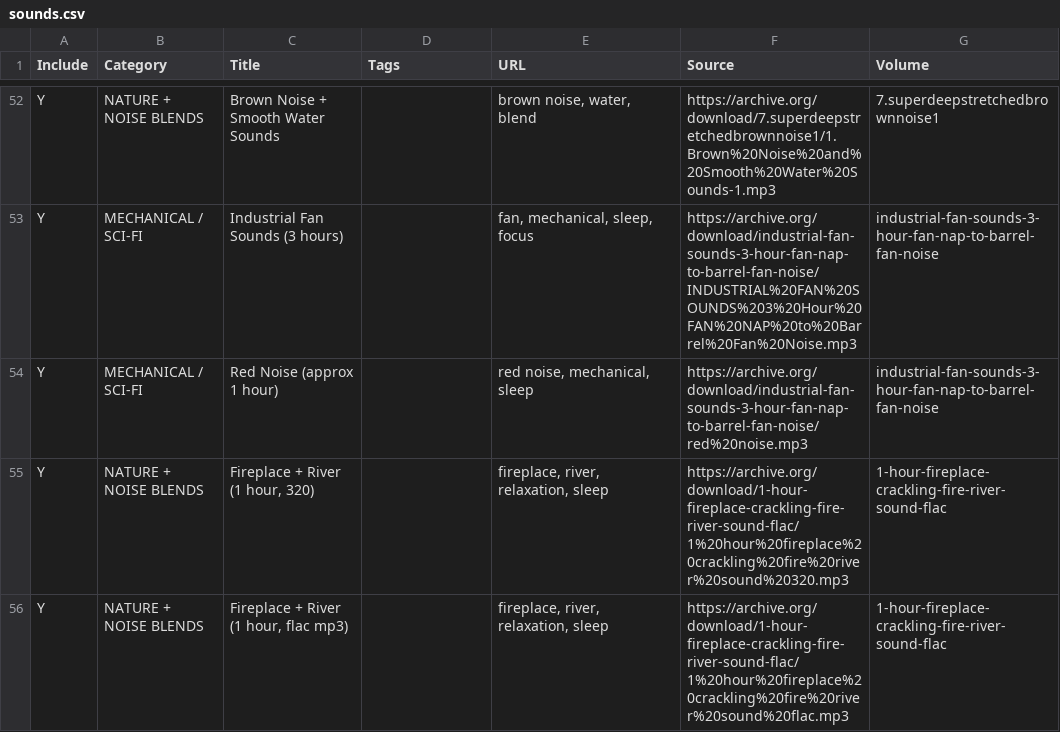
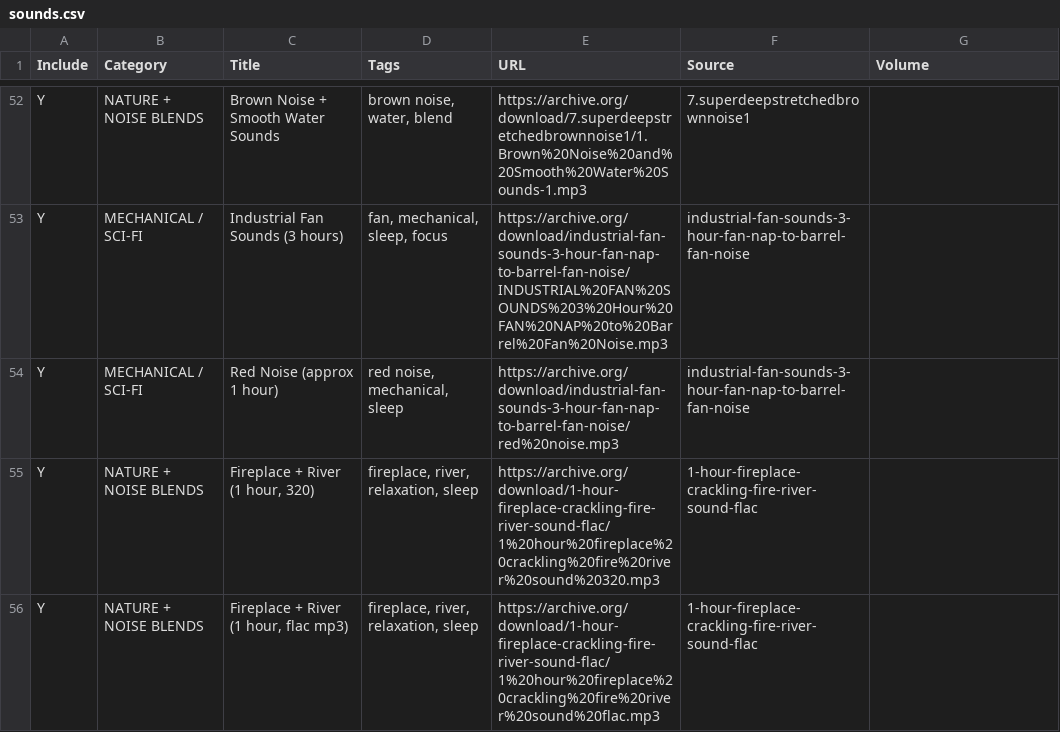
Before and after one commit to jhselby/ColorNoise, a CSV file: sounds.csv, drawn as a sheet; only a part is shown, gaps mark what is left out; the diff covers the shown part only; the diff names each change by its address in the sheet, - before the commit and + after, or states it on an @@ line.

```diff
--- a/sounds.csv
+++ b/sounds.csv
-D52 (Tags): (empty)
+D52 (Tags): brown noise, water, blend
-E52 (URL): brown noise, water, blend
+E52 (URL): https://archive.org/download/7.superdeepstretchedbrownnoise1/1.Brown%20Noise%20and%20Smooth%20Water%20Sounds-1.mp3
-F52 (Source): https://archive.org/download/7.superdeepstretchedbrownnoise1/1.Brown%20Noise%20and%20Smooth%20Water%20Sounds-1.mp3
+F52 (Source): 7.superdeepstretchedbrownnoise1
-G52 (Volume): 7.superdeepstretchedbrownnoise1
+G52 (Volume): (empty)
-D53 (Tags): (empty)
+D53 (Tags): fan, mechanical, sleep, focus
-E53 (URL): fan, mechanical, sleep, focus
+E53 (URL): https://archive.org/download/industrial-fan-sounds-3-hour-fan-nap-to-barrel-fan-noise/INDUSTRIAL%20FAN%20SOUNDS%203%20Hour%20FAN%20NAP%20to%20Barrel%20Fan%20Noise.mp3
-F53 (Source): https://archive.org/download/industrial-fan-sounds-3-hour-fan-nap-to-barrel-fan-noise/INDUSTRIAL%20FAN%20SOUNDS%203%20Hour%20FAN%20NAP%20to%20Barrel%20Fan%20Noise.mp3
+F53 (Source): industrial-fan-sounds-3-hour-fan-nap-to-barrel-fan-noise
-G53:G54 (Volume): industrial-fan-sounds-3-hour-fan-nap-to-barrel-fan-noise
+G53:G54 (Volume): (empty)
-D54 (Tags): (empty)
+D54 (Tags): red noise, mechanical, sleep
-E54 (URL): red noise, mechanical, sleep
+E54 (URL): https://archive.org/download/industrial-fan-sounds-3-hour-fan-nap-to-barrel-fan-noise/red%20noise.mp3
-F54 (Source): https://archive.org/download/industrial-fan-sounds-3-hour-fan-nap-to-barrel-fan-noise/red%20noise.mp3
+F54 (Source): industrial-fan-sounds-3-hour-fan-nap-to-barrel-fan-noise
-D55:D56 (Tags): (empty)
+D55:D56 (Tags): fireplace, river, relaxation, sleep
-E55 (URL): fireplace, river, relaxation, sleep
+E55 (URL): https://archive.org/download/1-hour-fireplace-crackling-fire-river-sound-flac/1%20hour%20fireplace%20crackling%20fire%20river%20sound%20320.mp3
-F55 (Source): https://archive.org/download/1-hour-fireplace-crackling-fire-river-sound-flac/1%20hour%20fireplace%20crackling%20fire%20river%20sound%20320.mp3
+F55 (Source): 1-hour-fireplace-crackling-fire-river-sound-flac
-G55:G56 (Volume): 1-hour-fireplace-crackling-fire-river-sound-flac
+G55:G56 (Volume): (empty)
-E56 (URL): fireplace, river, relaxation, sleep
+E56 (URL): https://archive.org/download/1-hour-fireplace-crackling-fire-river-sound-flac/1%20hour%20fireplace%20crackling%20fire%20river%20sound%20flac.mp3
-F56 (Source): https://archive.org/download/1-hour-fireplace-crackling-fire-river-sound-flac/1%20hour%20fireplace%20crackling%20fire%20river%20sound%20flac.mp3
+F56 (Source): 1-hour-fireplace-crackling-fire-river-sound-flac
```
Also changed, not shown: 116 edited cells elsewhere in this file.
